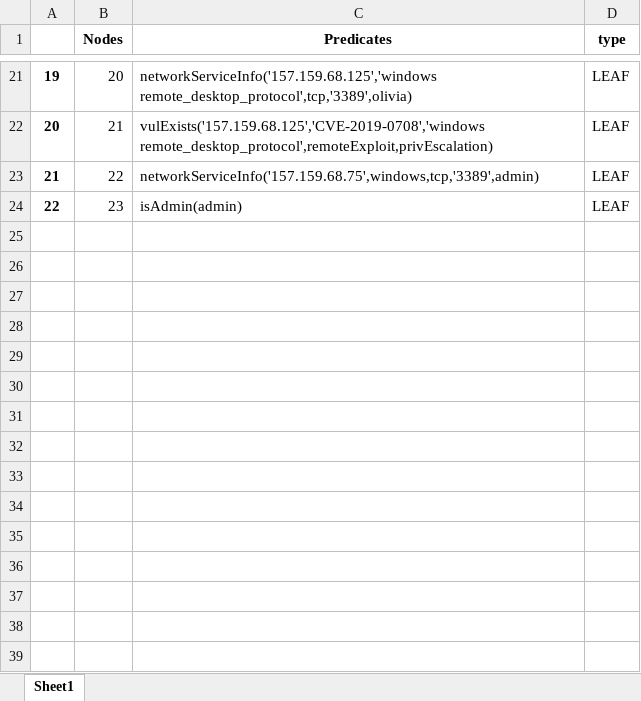
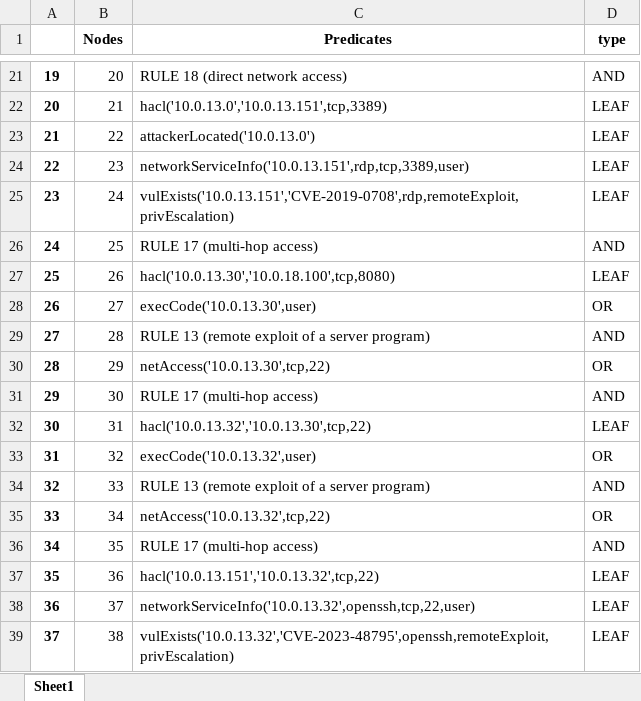
Before and after one commit to Kekere/prelude-elk, an Excel workbook: public_html/ADG/AGpredicates.xlsx, sheet Sheet1, drawn as a sheet; only a part is shown, gaps mark what is left out; values as stored, in another font and other column widths than the file's, no borders; the diff covers the shown part only; the diff names each change by its address in the sheet, - before the commit and + after, or states it on an @@ line.

```diff
--- a/public_html/ADG/AGpredicates.xlsx (sheet Sheet1)
+++ b/public_html/ADG/AGpredicates.xlsx (sheet Sheet1)
-C21 (Predicates): networkServiceInfo('157.159.68.125','windows remote_desktop_protocol',tcp,'3389',olivia)
+C21 (Predicates): RULE 18 (direct network access)
-D21 (type): LEAF
+D21 (type): AND
-C22 (Predicates): vulExists('157.159.68.125','CVE-2019-0708','windows remote_desktop_protocol',remoteExploit,privEscalation)
+C22 (Predicates): hacl('10.0.13.0','10.0.13.151',tcp,3389)
-C23 (Predicates): networkServiceInfo('157.159.68.75',windows,tcp,'3389',admin)
+C23 (Predicates): attackerLocated('10.0.13.0')
-C24 (Predicates): isAdmin(admin)
+C24 (Predicates): networkServiceInfo('10.0.13.151',rdp,tcp,3389,user)
+row 25: 23 | 24 | vulExists('10.0.13.151','CVE-2019-0708',rdp,remoteExploit,privEscalation) | LEAF
+row 26: 24 | 25 | RULE 17 (multi-hop access) | AND
+row 27: 25 | 26 | hacl('10.0.13.30','10.0.18.100',tcp,8080) | LEAF
+row 28: 26 | 27 | execCode('10.0.13.30',user) | OR
+row 29: 27 | 28 | RULE 13 (remote exploit of a server program) | AND
+row 30: 28 | 29 | netAccess('10.0.13.30',tcp,22) | OR
+row 31: 29 | 30 | RULE 17 (multi-hop access) | AND
+row 32: 30 | 31 | hacl('10.0.13.32','10.0.13.30',tcp,22) | LEAF
+row 33: 31 | 32 | execCode('10.0.13.32',user) | OR
+row 34: 32 | 33 | RULE 13 (remote exploit of a server program) | AND
+row 35: 33 | 34 | netAccess('10.0.13.32',tcp,22) | OR
+row 36: 34 | 35 | RULE 17 (multi-hop access) | AND
+row 37: 35 | 36 | hacl('10.0.13.151','10.0.13.32',tcp,22) | LEAF
+row 38: 36 | 37 | networkServiceInfo('10.0.13.32',openssh,tcp,22,user) | LEAF
+row 39: 37 | 38 | vulExists('10.0.13.32','CVE-2023-48795',openssh,remoteExploit,privEscalation) | LEAF
```
Also changed, not shown: 11 added rows and 31 edited cells elsewhere in this sheet, public_html/ADG/Adjmatrix.xlsx, public_html/ADG/Flowmatrix.xlsx, 23 other files.
